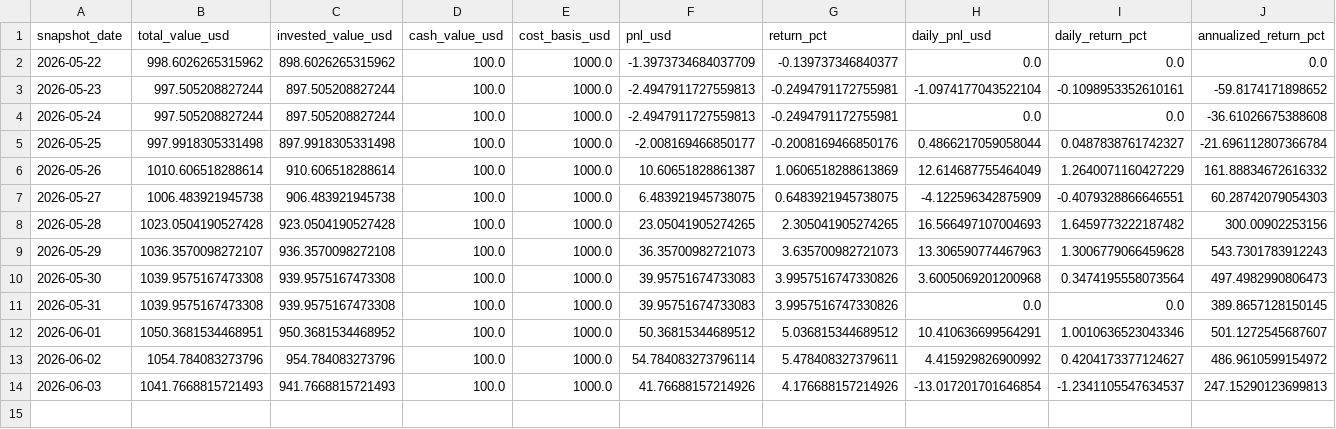
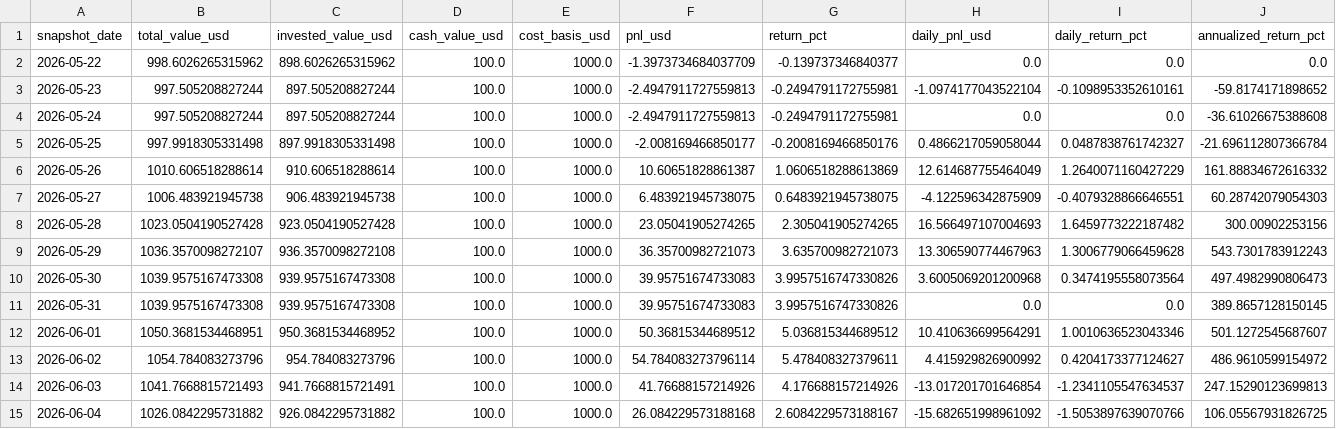
Before and after one commit to linjiw/quant-learn, a CSV file: data/portfolio/ai_portfolio_summary.csv, drawn as a sheet; only a part is shown; rows hold the shown columns only; the diff names each change by its address in the sheet, - before the commit and + after, or states it on an @@ line.

```diff
--- a/data/portfolio/ai_portfolio_summary.csv
+++ b/data/portfolio/ai_portfolio_summary.csv
-C14 (invested_value_usd): 941.7668815721493
+C14 (invested_value_usd): 941.7668815721491
+row 15: 2026-06-04 | 1026.0842295731882 | 926.0842295731882 | 100.0 | 1000.0 | 26.084229573188168 | 2.6084229573188167 | -15.682651998961092 | -1.5053897639070766 | 106.05567931826725
```
Also changed, not shown: data/portfolio/ai_portfolio_snapshots.csv.
